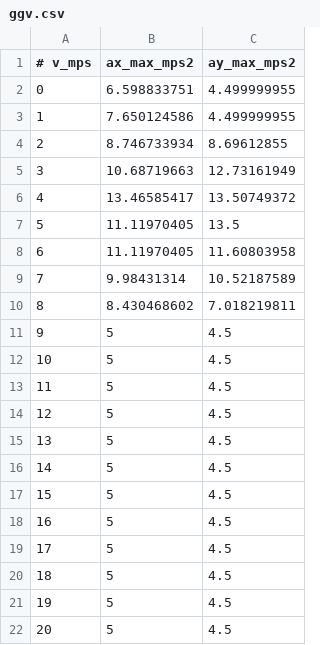
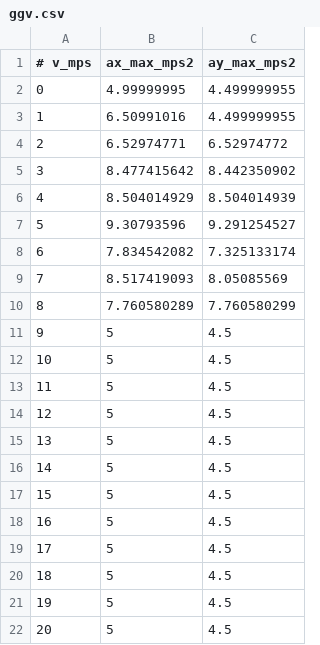
Before and after one commit to ajm11223/racing_stack, a CSV file: stack_master/config/CAR/veh_dyn_info/ggv.csv, drawn as a sheet.

```diff
--- a/stack_master/config/CAR/veh_dyn_info/ggv.csv
+++ b/stack_master/config/CAR/veh_dyn_info/ggv.csv
@@ -1,11 +1,11 @@
 # v_mps,ax_max_mps2,ay_max_mps2
-0,6.598833751,4.499999955
-1,7.650124586,4.499999955
-2,8.746733934,8.69612855
-3,10.68719663,12.73161949
-4,13.46585417,13.50749372
-5,11.11970405,13.5
-6,11.11970405,11.60803958
-7,9.98431314,10.52187589
-8,8.430468602,7.018219811
+0,4.99999995,4.499999955
+1,6.50991016,4.499999955
+2,6.52974771,6.52974772
+3,8.477415642,8.442350902
+4,8.504014929,8.504014939
+5,9.30793596,9.291254527
+6,7.834542082,7.325133174
+7,8.517419093,8.05085569
+8,7.760580289,7.760580299
 9,5,4.5
```
Also changed, not shown: 33 other files.
